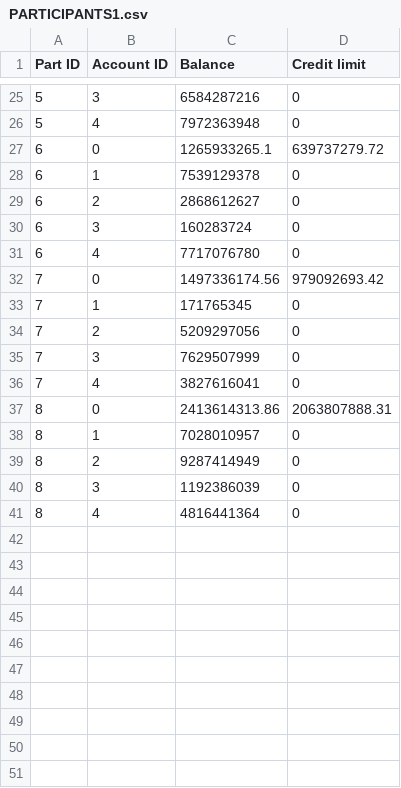
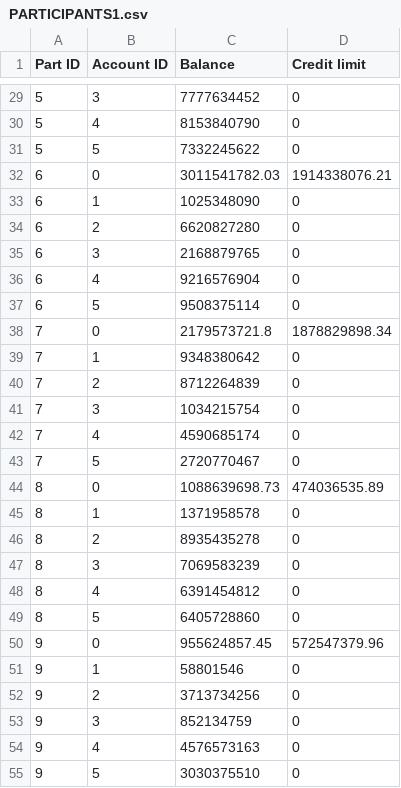
Before and after one commit to Victor-Wouters/OptimizedSettlementSimulator, a CSV file: InputData/PARTICIPANTS1.csv, drawn as a sheet; only a part is shown, gaps mark what is left out; the diff covers the shown part only.

```diff
--- a/InputData/PARTICIPANTS1.csv
+++ b/InputData/PARTICIPANTS1.csv
@@ -25,17 +29,27 @@ Part ID;Account ID;Balance;Credit limit
-5;3;6584287216;0
-5;4;7972363948;0
-6;0;1265933265.1;639737279.72
-6;1;7539129378;0
-6;2;2868612627;0
-6;3;160283724;0
-6;4;7717076780;0
-7;0;1497336174.56;979092693.42
-7;1;171765345;0
-7;2;5209297056;0
-7;3;7629507999;0
-7;4;3827616041;0
-8;0;2413614313.86;2063807888.31
-8;1;7028010957;0
-8;2;9287414949;0
-8;3;1192386039;0
-8;4;4816441364;0
+5;3;7777634452;0
+5;4;8153840790;0
+5;5;7332245622;0
+6;0;3011541782.03;1914338076.21
+6;1;1025348090;0
+6;2;6620827280;0
+6;3;2168879765;0
+6;4;9216576904;0
+6;5;9508375114;0
+7;0;2179573721.8;1878829898.34
+7;1;9348380642;0
+7;2;8712264839;0
+7;3;1034215754;0
+7;4;4590685174;0
+7;5;2720770467;0
+8;0;1088639698.73;474036535.89
+8;1;1371958578;0
+8;2;8935435278;0
+8;3;7069583239;0
+8;4;6391454812;0
+8;5;6405728860;0
+9;0;955624857.45;572547379.96
+9;1;58801546;0
+9;2;3713734256;0
+9;3;852134759;0
+9;4;4576573163;0
+9;5;3030375510;0
```
Also changed, not shown: 14 added rows, 4 removed rows and 20 edited cells elsewhere in this file, EndQueues/queue_received.csv, balanceHistoryCSV/Total_credit.csv, 43 other files.
